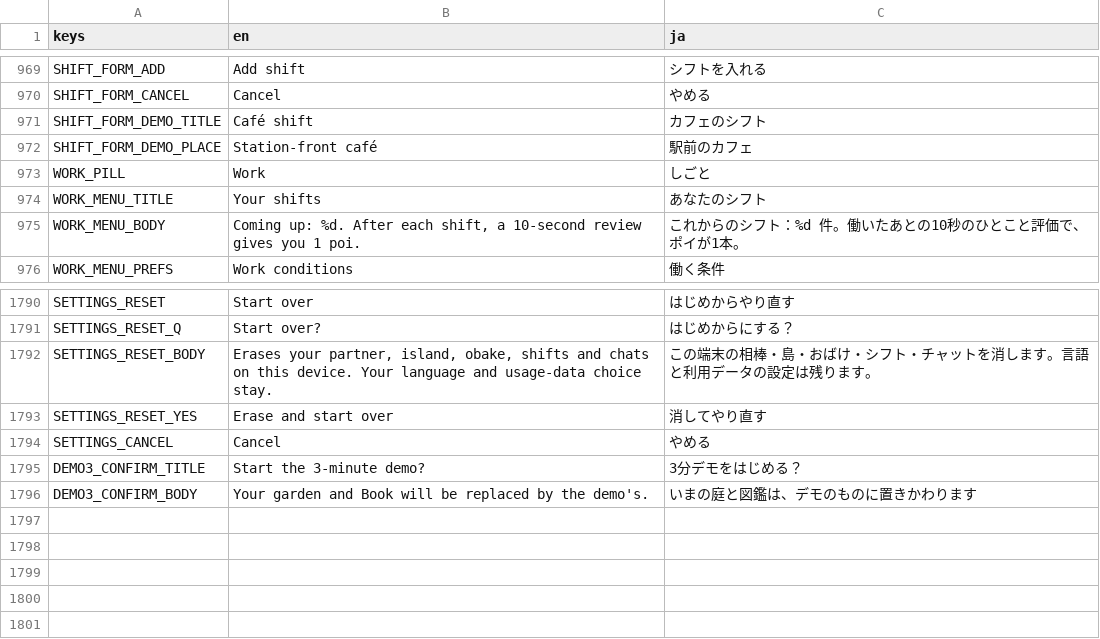
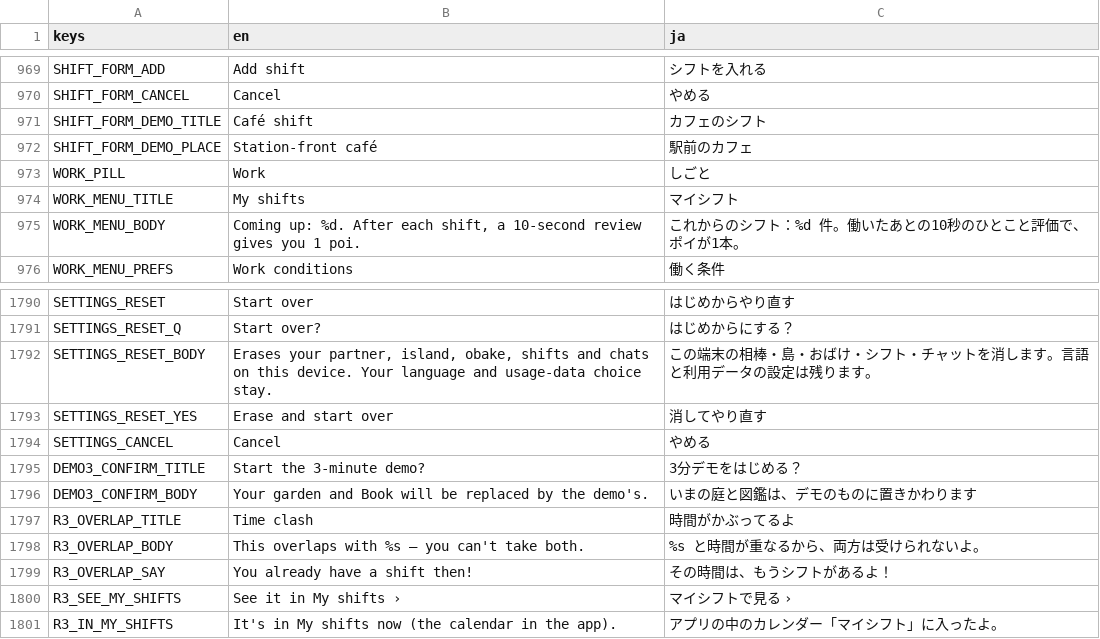
Before and after one commit to FallseF/paw-time, a CSV file: apps/worker/i18n/strings.csv, drawn as a sheet; only a part is shown, gaps mark what is left out.

```diff
--- a/apps/worker/i18n/strings.csv
+++ b/apps/worker/i18n/strings.csv
@@ -1010,3 +1010,3 @@ SHIFT_FORM_DEMO_PLACE,Station-front café,駅前のカフェ
 WORK_PILL,Work,しごと
-WORK_MENU_TITLE,Your shifts,あなたのシフト
+WORK_MENU_TITLE,My shifts,マイシフト
 WORK_MENU_BODY,"Coming up: %d. After each shift, a 10-second review gives you 1 poi.",これからのシフト：%d 件。働いたあとの10秒のひとこと評価で、ポイが1本。
@@ -1844 +1844,6 @@ DEMO3_CONFIRM_TITLE,Start the 3-minute demo?,3分デモをはじめる？
 DEMO3_CONFIRM_BODY,Your garden and Book will be replaced by the demo's.,いまの庭と図鑑は、デモのものに置きかわります
+R3_OVERLAP_TITLE,Time clash,時間がかぶってるよ
+R3_OVERLAP_BODY,This overlaps with %s — you can't take both.,%s と時間が重なるから、両方は受けられないよ。
+R3_OVERLAP_SAY,You already have a shift then!,その時間は、もうシフトがあるよ！
+R3_SEE_MY_SHIFTS,See it in My shifts ›,マイシフトで見る ›
+R3_IN_MY_SHIFTS,It's in My shifts now (the calendar in the app).,アプリの中のカレンダー「マイシフト」に入ったよ。
```
Also changed, not shown: 8 other files.
